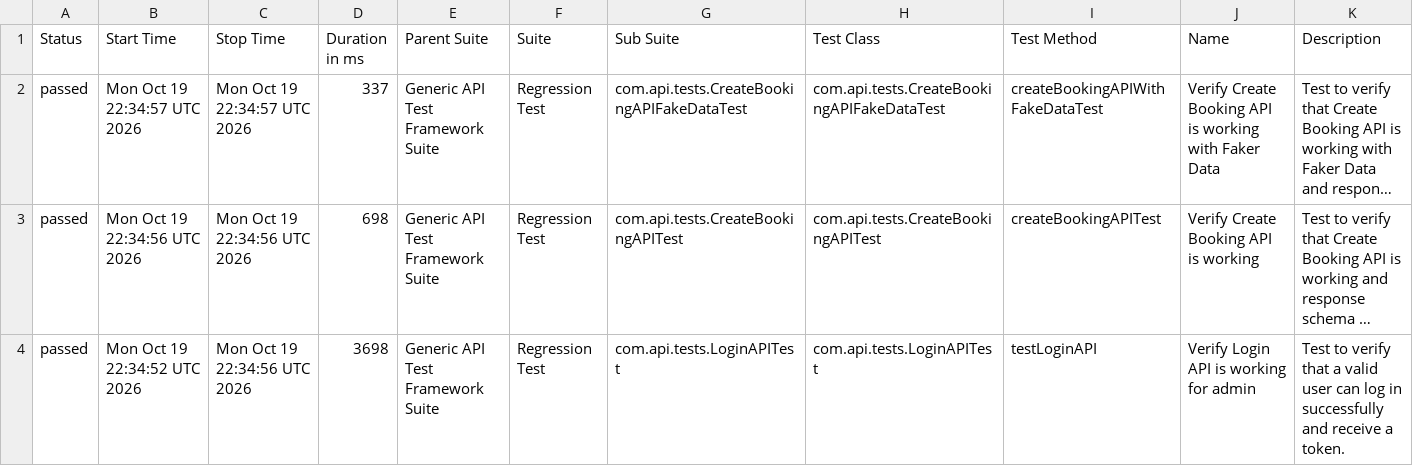
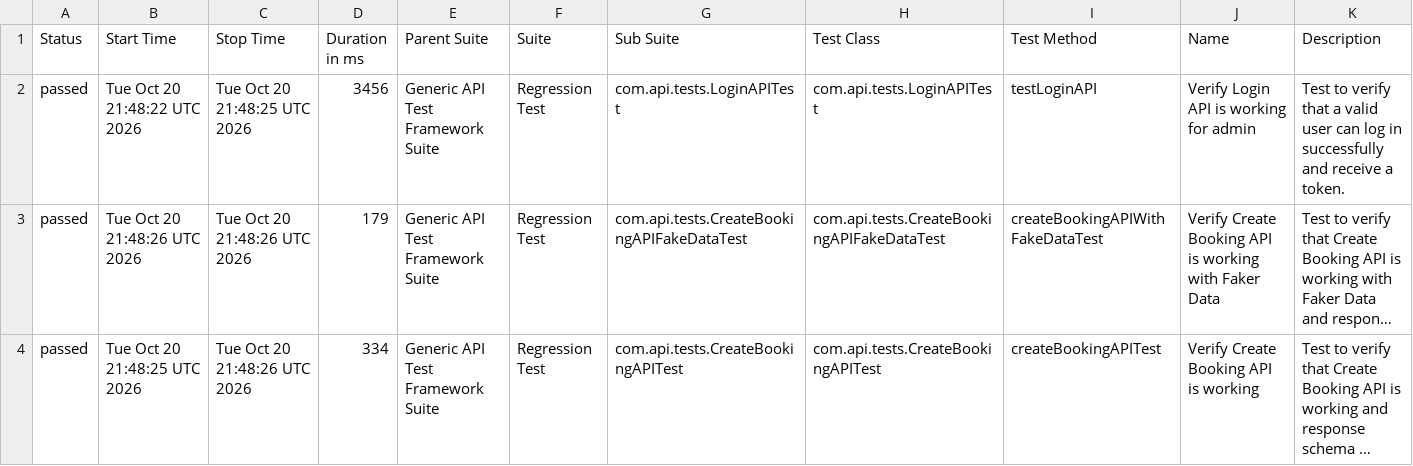
Before and after one commit to bishnu-das1191/generic-api-test-framework, a CSV file: data/suites.csv, drawn as a sheet; long unchanged cells end in …; removed rows and columns are numbered as before the commit, all else as after; the diff names each change by its address in the sheet, - before the commit and + after, or states it on an @@ line.

```diff
--- a/data/suites.csv
+++ b/data/suites.csv
+row 2: passed | Tue Oct 20 21:48:22 UTC 2026 | Tue Oct 20 21:48:25 UTC 2026 | 3456 | Generic API Test Framework Suite | Regression Test | com.api.tests.LoginAPITest | com.api.tests.LoginAPITest | testLoginAPI | Verify Login API is working for admin | Test to verify that a valid user can log in successfully and receive a token.
-B3 (Start Time): Mon Oct 19 22:34:57 UTC 2026
+B3 (Start Time): Tue Oct 20 21:48:26 UTC 2026
-C3 (Stop Time): Mon Oct 19 22:34:57 UTC 2026
+C3 (Stop Time): Tue Oct 20 21:48:26 UTC 2026
-D3 (Duration in ms): 337
+D3 (Duration in ms): 179
-B4 (Start Time): Mon Oct 19 22:34:56 UTC 2026
+B4 (Start Time): Tue Oct 20 21:48:25 UTC 2026
-C4 (Stop Time): Mon Oct 19 22:34:56 UTC 2026
+C4 (Stop Time): Tue Oct 20 21:48:26 UTC 2026
-D4 (Duration in ms): 698
+D4 (Duration in ms): 334
-row 4: passed | Mon Oct 19 22:34:52 UTC 2026 | Mon Oct 19 22:34:56 UTC 2026 | 3698 | Generic API Test Framework Suite | Regression Test | com.api.tests.LoginAPITest | com.api.tests.LoginAPITest | testLoginAPI | Verify Login API is working for admin | Test to verify that a valid user can log in successfully and receive a token.
```
Also changed, not shown: 31 other files.
